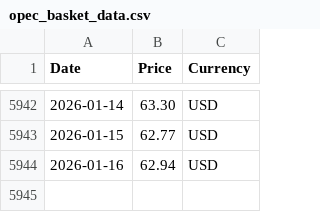
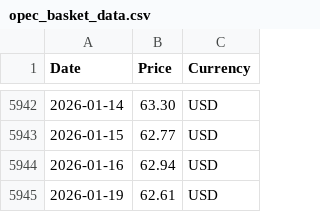
Before and after one commit to RoatnyN/scrapping_crudeoil, a CSV file: data/opec_basket_data.csv, drawn as a sheet; only a part is shown, gaps mark what is left out.

```diff
--- a/data/opec_basket_data.csv
+++ b/data/opec_basket_data.csv
@@ -5944 +5944,2 @@ Date,Price,Currency
 2026-01-16,62.94,USD
+2026-01-19,62.61,USD
```
